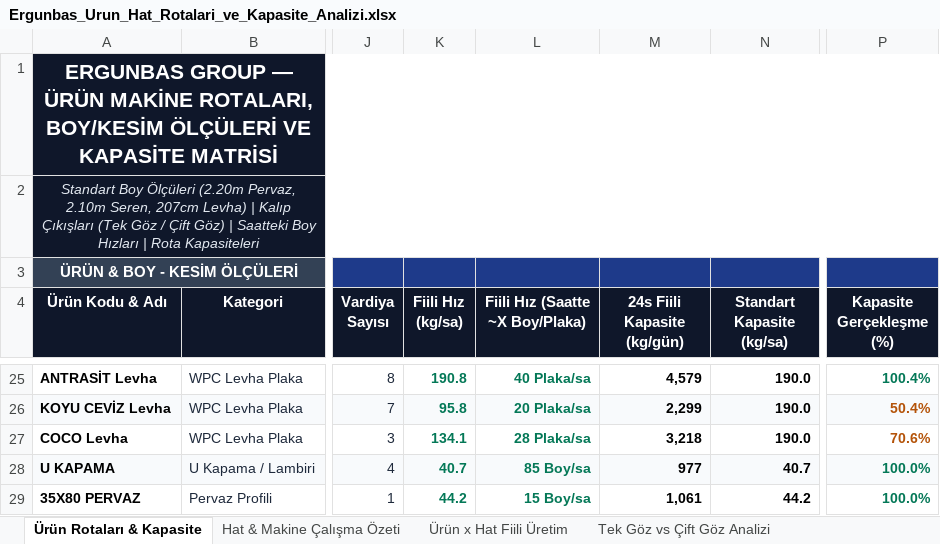
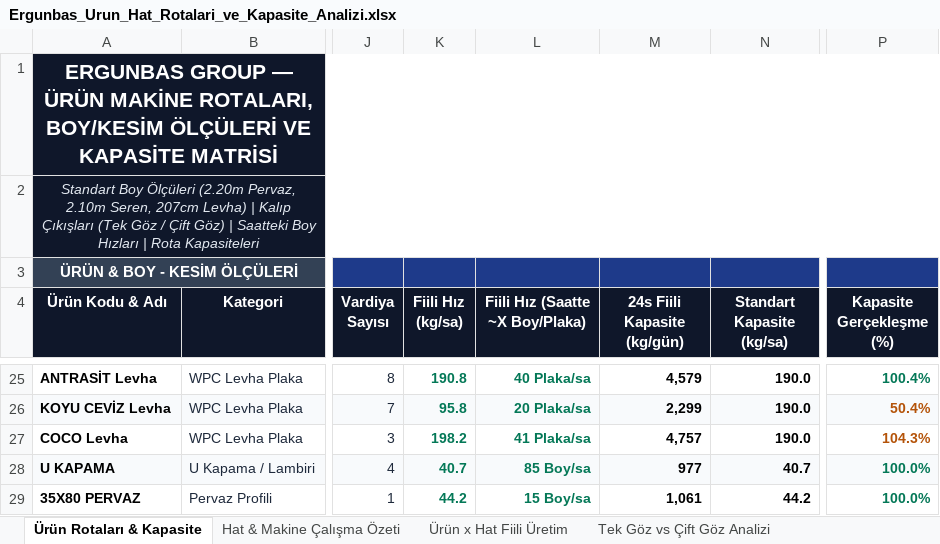
Before and after one commit to llbozkurttenes1905-arch/ergunbas-uretim-sistemi, an Excel workbook: static/Ergunbas_Urun_Hat_Rotalari_ve_Kapasite_Analizi.xlsx, sheet Ürün Rotaları & Kapasite, drawn as a sheet; only a part is shown, gaps mark what is left out; values as stored, in another font and other column widths than the file's, no borders; the diff names each change by its address in the sheet, - before the commit and + after, or states it on an @@ line.

Commit message:
COCO Levha fiili saat ve hizi Excelde 14.5 saat ve 41 plaka/sa olarak guncellendi

```diff
--- a/static/Ergunbas_Urun_Hat_Rotalari_ve_Kapasite_Analizi.xlsx (sheet Ürün Rotaları & Kapasite)
+++ b/static/Ergunbas_Urun_Hat_Rotalari_ve_Kapasite_Analizi.xlsx (sheet Ürün Rotaları & Kapasite)
-K27 (Fiili Hız (kg/sa)): 134.1
+K27 (Fiili Hız (kg/sa)): 198.2
-L27 (Fiili Hız (Saatte ~X Boy/Plaka)): 28 Plaka/sa
+L27 (Fiili Hız (Saatte ~X Boy/Plaka)): 41 Plaka/sa
-M27 (24s Fiili Kapasite (kg/gün)): 3,218
+M27 (24s Fiili Kapasite (kg/gün)): 4,757
-P27 (Kapasite Gerçekleşme (%)): 70.6%
+P27 (Kapasite Gerçekleşme (%)): 104.3%
```
Also changed, not shown: 1 other file.
